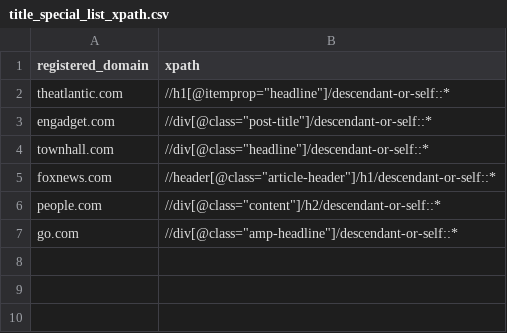
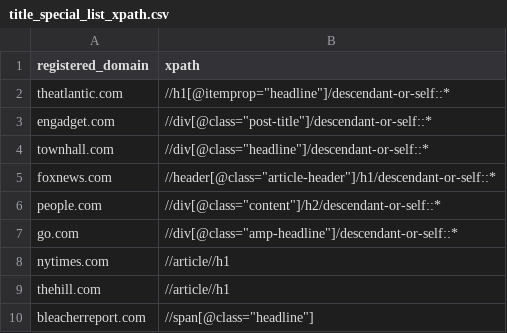
Before and after one commit to shijiakimi/amp_content_extraction, a CSV file: title_special_list_xpath.csv, drawn as a sheet.

```diff
--- a/title_special_list_xpath.csv
+++ b/title_special_list_xpath.csv
@@ -7 +7,4 @@ people.com,"//div[@class=""content""]/h2/descendant-or-self::*"
 go.com,"//div[@class=""amp-headline""]/descendant-or-self::*"
+nytimes.com,//article//h1
+thehill.com,//article//h1
+bleacherreport.com,"//span[@class=""headline""]"
```
Also changed, not shown: amp_content_xpath.csv, amp_img_xpath.csv, 2 other files.
